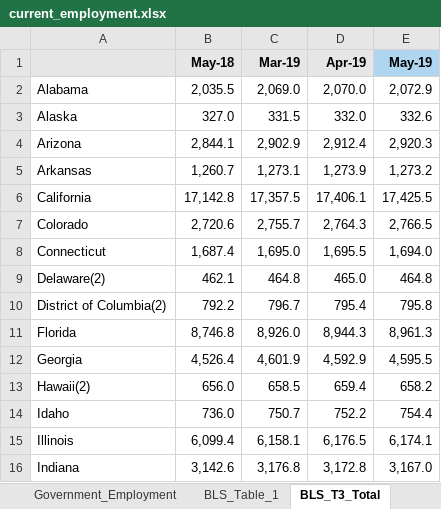
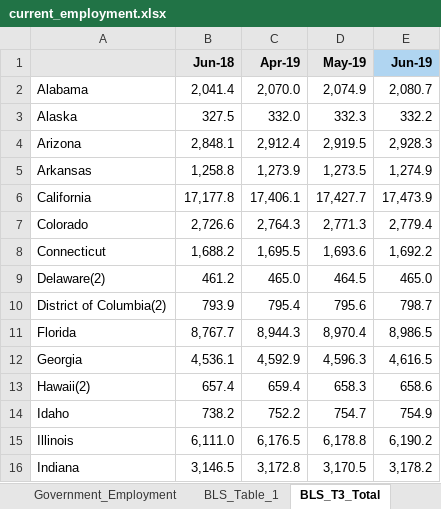
Before and after one commit to UrbanInstitute/state-economic-monitor, an Excel workbook: static/data/source/current_employment.xlsx, sheet BLS_T3_Total, drawn as a sheet; only a part is shown; values as stored, in another font and other column widths than the file's, no borders; removed rows and columns are numbered as before the commit, all else as after; the diff covers the shown part only; the diff names each change by its address in the sheet, - before the commit and + after, or states it on an @@ line.

```diff
--- a/static/data/source/current_employment.xlsx (sheet BLS_T3_Total)
+++ b/static/data/source/current_employment.xlsx (sheet BLS_T3_Total)
-column C (Mar-19), rows 2-16: 2,069.0 | 331.5 | 2,902.9 | 1,273.1 | 17,357.5 | 2,755.7 | 1,695.0 | 464.8 | 796.7 | 8,926.0 | 4,601.9 | 658.5 | 750.7 | 6,158.1 | 3,176.8
+column E (Jun-19), rows 2-16: 2,080.7 | 332.2 | 2,928.3 | 1,274.9 | 17,473.9 | 2,779.4 | 1,692.2 | 465.0 | 798.7 | 8,986.5 | 4,616.5 | 658.6 | 754.9 | 6,190.2 | 3,178.2
-B1: May-18
+B1: Jun-18
-D1 fill: #B0D5F1
+D1 fill: #E6E6E6
-B2 (Jun-18): 2,035.5
+B2 (Jun-18): 2,041.4
-D2 (May-19): 2,072.9
+D2 (May-19): 2,074.9
-B3 (Jun-18): 327.0
+B3 (Jun-18): 327.5
-D3 (May-19): 332.6
+D3 (May-19): 332.3
-B4 (Jun-18): 2,844.1
+B4 (Jun-18): 2,848.1
-D4 (May-19): 2,920.3
+D4 (May-19): 2,919.5
-B5 (Jun-18): 1,260.7
+B5 (Jun-18): 1,258.8
-D5 (May-19): 1,273.2
+D5 (May-19): 1,273.5
-B6 (Jun-18): 17,142.8
+B6 (Jun-18): 17,177.8
-D6 (May-19): 17,425.5
+D6 (May-19): 17,427.7
-B7 (Jun-18): 2,720.6
+B7 (Jun-18): 2,726.6
-D7 (May-19): 2,766.5
+D7 (May-19): 2,771.3
-B8 (Jun-18): 1,687.4
+B8 (Jun-18): 1,688.2
-D8 (May-19): 1,694.0
+D8 (May-19): 1,693.6
-B9 (Jun-18): 462.1
+B9 (Jun-18): 461.2
-D9 (May-19): 464.8
+D9 (May-19): 464.5
-B10 (Jun-18): 792.2
+B10 (Jun-18): 793.9
-D10 (May-19): 795.8
+D10 (May-19): 795.6
-B11 (Jun-18): 8,746.8
+B11 (Jun-18): 8,767.7
-D11 (May-19): 8,961.3
+D11 (May-19): 8,970.4
-B12 (Jun-18): 4,526.4
+B12 (Jun-18): 4,536.1
-D12 (May-19): 4,595.5
+D12 (May-19): 4,596.3
-B13 (Jun-18): 656.0
+B13 (Jun-18): 657.4
-D13 (May-19): 658.2
+D13 (May-19): 658.3
-B14 (Jun-18): 736.0
+B14 (Jun-18): 738.2
-D14 (May-19): 754.4
+D14 (May-19): 754.7
-B15 (Jun-18): 6,099.4
+B15 (Jun-18): 6,111.0
-D15 (May-19): 6,174.1
+D15 (May-19): 6,178.8
-B16 (Jun-18): 3,142.6
+B16 (Jun-18): 3,146.5
-D16 (May-19): 3,167.0
+D16 (May-19): 3,170.5
```
Also changed, not shown: 71 edited cells elsewhere in this sheet, sheet SCRATCH, sheet Total_Employment, sheet Employment_Table, sheet Government_Employment, sheet BLS_T3_GOV, sheet Unemployment, 1 more sheet, formulas that keep their value, static/data/source/current_earnings.xlsx, 22 other files.
